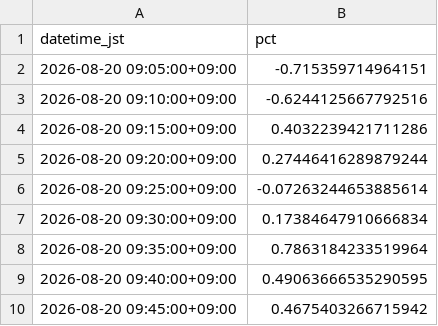
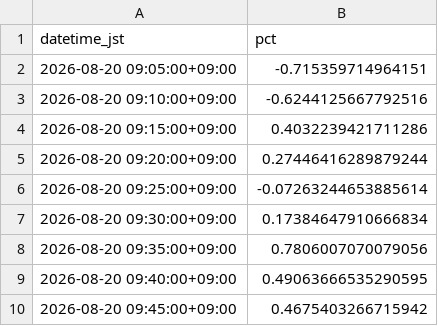
Before and after one commit to SakuraIndex/HINOMARU_SEMI_Sakura-Index, a CSV file: docs/outputs/hinosemi_intraday.csv, drawn as a sheet; only a part is shown.

```diff
--- a/docs/outputs/hinosemi_intraday.csv
+++ b/docs/outputs/hinosemi_intraday.csv
@@ -7,3 +7,3 @@ datetime_jst,pct
 2026-08-20 09:30:00+09:00,0.17384647910666834
-2026-08-20 09:35:00+09:00,0.7863184233519964
+2026-08-20 09:35:00+09:00,0.7806007070079056
 2026-08-20 09:40:00+09:00,0.49063666535290595
```
Also changed, not shown: 2 other files.
